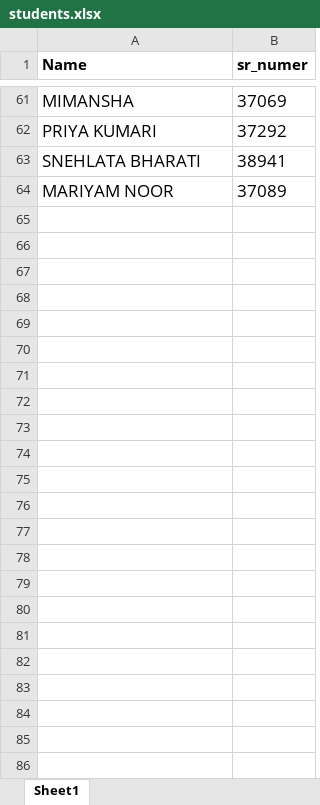
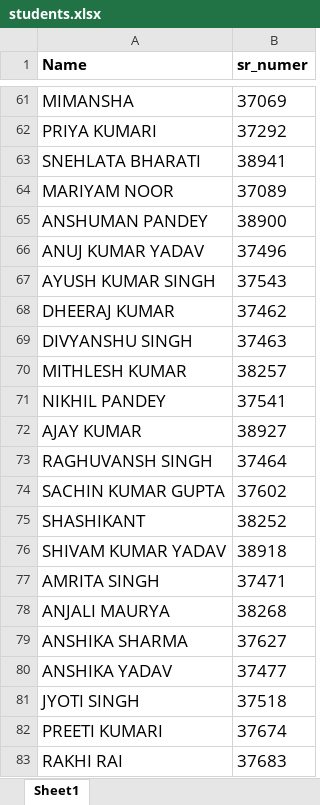
Before and after one commit to svsvermaverma-afk/phyquiz, an Excel workbook: students.xlsx, sheet Sheet1, drawn as a sheet; only a part is shown, gaps mark what is left out; values as stored, in another font and other column widths than the file's, no borders; the diff covers the shown part only; the diff names each change by its address in the sheet, - before the commit and + after, or states it on an @@ line.

Commit message:
Add files via upload

```diff
--- a/students.xlsx (sheet Sheet1)
+++ b/students.xlsx (sheet Sheet1)
+row 65: ANSHUMAN PANDEY | 38900
+row 66: ANUJ KUMAR YADAV | 37496
+row 67: AYUSH KUMAR SINGH | 37543
+row 68: DHEERAJ KUMAR | 37462
+row 69: DIVYANSHU SINGH | 37463
+row 70: MITHLESH KUMAR | 38257
+row 71: NIKHIL PANDEY | 37541
+row 72: AJAY KUMAR | 38927
+row 73: RAGHUVANSH SINGH | 37464
+row 74: SACHIN KUMAR GUPTA | 37602
+row 75: SHASHIKANT | 38252
+row 76: SHIVAM KUMAR YADAV | 38918
+row 77: AMRITA SINGH | 37471
+row 78: ANJALI MAURYA | 38268
+row 79: ANSHIKA SHARMA | 37627
+row 80: ANSHIKA YADAV | 37477
+row 81: JYOTI SINGH | 37518
+row 82: PREETI KUMARI | 37674
+row 83: RAKHI RAI | 37683
```
Also changed, not shown: 48 added rows elsewhere in this sheet.
